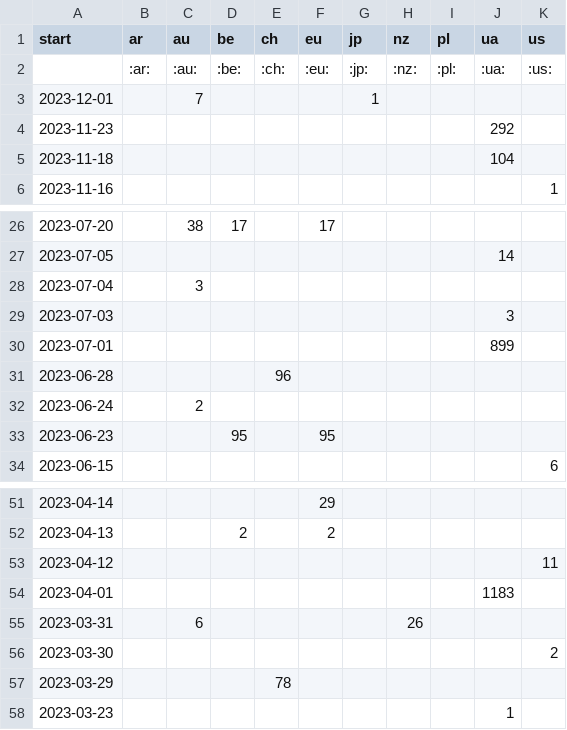
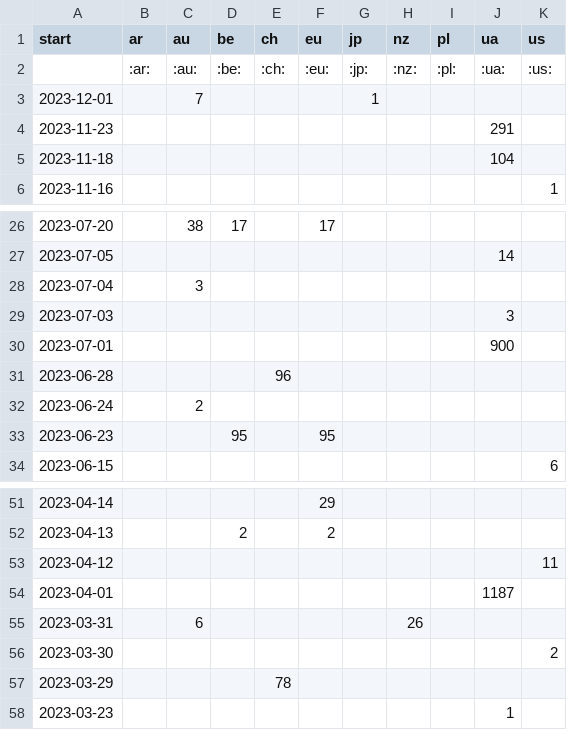
Before and after one commit to correctiv/ru-sanctions-dashboard, a CSV file: src/data/recent_origin_aggregation_table.csv, drawn as a sheet; only a part is shown, gaps mark what is left out.

Commit message:
:robot: automatic data build

```diff
--- a/src/data/recent_origin_aggregation_table.csv
+++ b/src/data/recent_origin_aggregation_table.csv
@@ -3,3 +3,3 @@ start,ar,au,be,ch,eu,jp,nz,pl,ua,us
 2023-12-01,,7,,,,1,,,,
-2023-11-23,,,,,,,,,292,
+2023-11-23,,,,,,,,,291,
 2023-11-18,,,,,,,,,104,
@@ -29,3 +29,3 @@ start,ar,au,be,ch,eu,jp,nz,pl,ua,us
 2023-07-03,,,,,,,,,3,
-2023-07-01,,,,,,,,,899,
+2023-07-01,,,,,,,,,900,
 2023-06-28,,,,96,,,,,,
@@ -53,3 +53,3 @@ start,ar,au,be,ch,eu,jp,nz,pl,ua,us
 2023-04-12,,,,,,,,,,11
-2023-04-01,,,,,,,,,1183,
+2023-04-01,,,,,,,,,1187,
 2023-03-31,,6,,,,,26,,,
```
Also changed, not shown: src/data/recent_schema_aggregation_de.csv, src/data/recent_schema_aggregation_en.csv, 2 other files.
